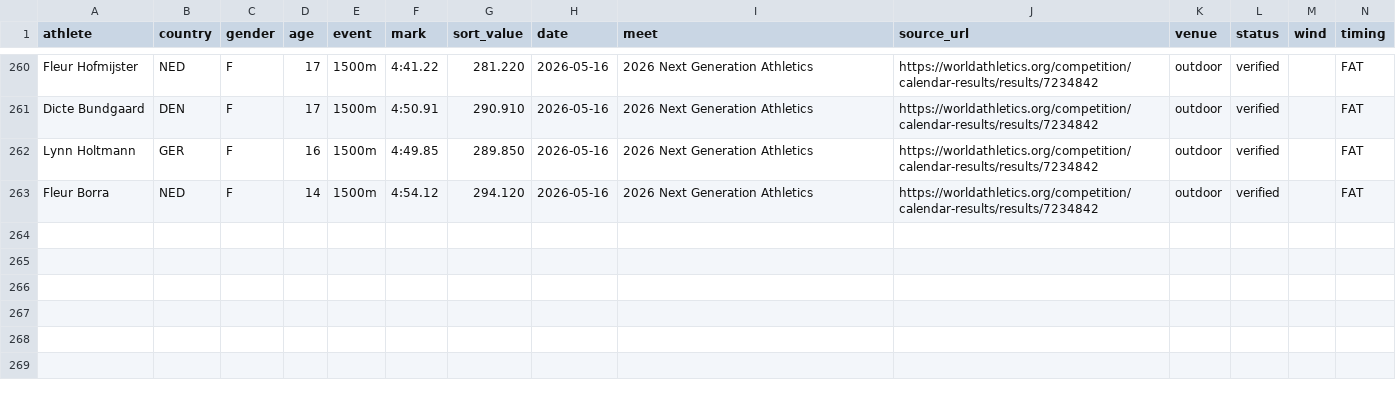
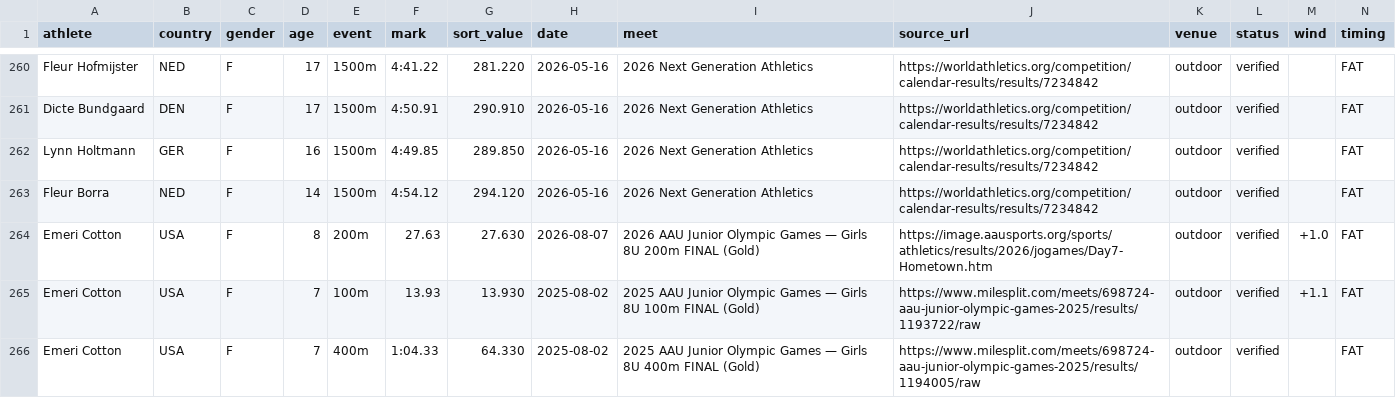
Before and after one commit to GAAFFILIATED/gaaffiliated.github.io, a CSV file: world-rankings-data.csv, drawn as a sheet; only a part is shown, gaps mark what is left out; rows hold the shown columns only; the diff names each change by its address in the sheet, - before the commit and + after, or states it on an @@ line.

```diff
--- a/world-rankings-data.csv
+++ b/world-rankings-data.csv
+row 264: Emeri Cotton | USA | F | 8 | 200m | 27.63 | 27.630 | 2026-08-07 | 2026 AAU Junior Olympic Games — Girls 8U 200m FINAL (Gold) | https://image.aausports.org/sports/athletics/results/2026/jogames/Day7-Hometown.htm | outdoor | verified | +1.0 | FAT
+row 265: Emeri Cotton | USA | F | 7 | 100m | 13.93 | 13.930 | 2025-08-02 | 2025 AAU Junior Olympic Games — Girls 8U 100m FINAL (Gold) | https://www.milesplit.com/meets/698724-aau-junior-olympic-games-2025/results/1193722/raw | outdoor | verified | +1.1 | FAT
+row 266: Emeri Cotton | USA | F | 7 | 400m | 1:04.33 | 64.330 | 2025-08-02 | 2025 AAU Junior Olympic Games — Girls 8U 400m FINAL (Gold) | https://www.milesplit.com/meets/698724-aau-junior-olympic-games-2025/results/1194005/raw | outdoor | verified |  | FAT
```
Also changed, not shown: 3 other files.
